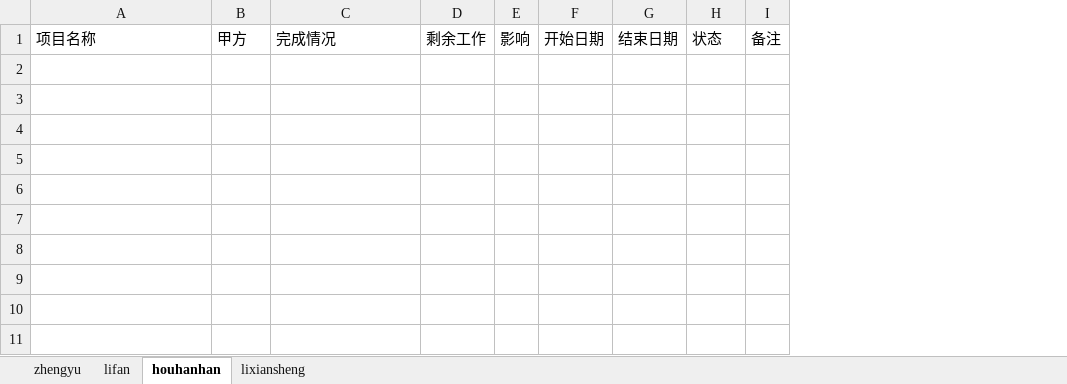
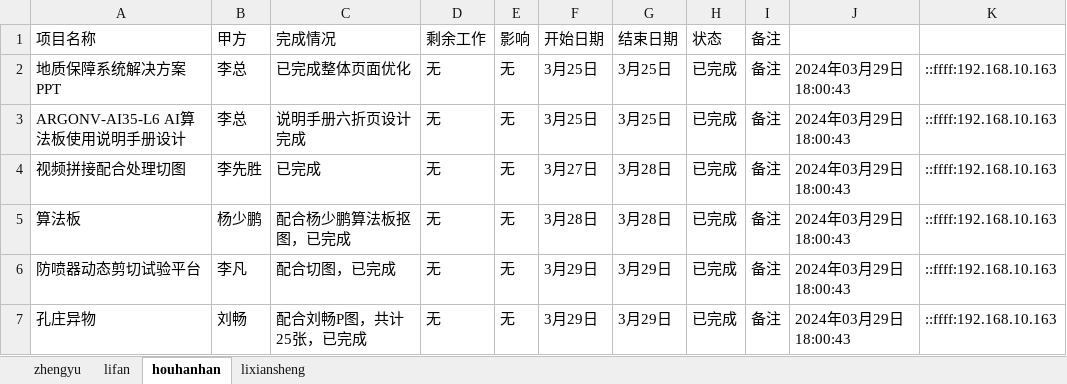
Before and after one commit to Mario343214420/excel2record, an Excel workbook: data.xlsx, sheet houhanhan, drawn as a sheet; values as stored, in another font and other column widths than the file's, no borders; the diff names each change by its address in the sheet, - before the commit and + after, or states it on an @@ line.

```diff
--- a/data.xlsx (sheet houhanhan)
+++ b/data.xlsx (sheet houhanhan)
+column J, empty
+column K, empty
+row 2: 地质保障系统解决方案PPT | 李总 | 已完成整体页面优化 | 无 | 无 | 3月25日 | 3月25日 | 已完成 | 备注 | 2024年03月29日 18:00:43 | ::ffff:192.168.10.163
+row 3: ARGONV-AI35-L6 AI算法板使用说明手册设计 | 李总 | 说明手册六折页设计完成 | 无 | 无 | 3月25日 | 3月25日 | 已完成 | 备注 | 2024年03月29日 18:00:43 | ::ffff:192.168.10.163
+row 4: 视频拼接配合处理切图 | 李先胜 | 已完成 | 无 | 无 | 3月27日 | 3月28日 | 已完成 | 备注 | 2024年03月29日 18:00:43 | ::ffff:192.168.10.163
+row 5: 算法板 | 杨少鹏 | 配合杨少鹏算法板抠图，已完成 | 无 | 无 | 3月28日 | 3月28日 | 已完成 | 备注 | 2024年03月29日 18:00:43 | ::ffff:192.168.10.163
+row 6: 防喷器动态剪切试验平台 | 李凡 | 配合切图，已完成 | 无 | 无 | 3月29日 | 3月29日 | 已完成 | 备注 | 2024年03月29日 18:00:43 | ::ffff:192.168.10.163
+row 7: 孔庄异物 | 刘畅 | 配合刘畅P图，共计25张，已完成 | 无 | 无 | 3月29日 | 3月29日 | 已完成 | 备注 | 2024年03月29日 18:00:43 | ::ffff:192.168.10.163
```
Also changed, not shown: sheet lifan, sheet lixiansheng, 2 other files.
